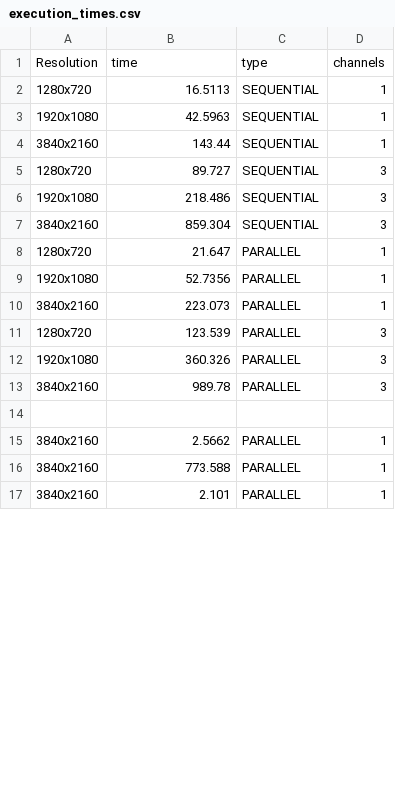
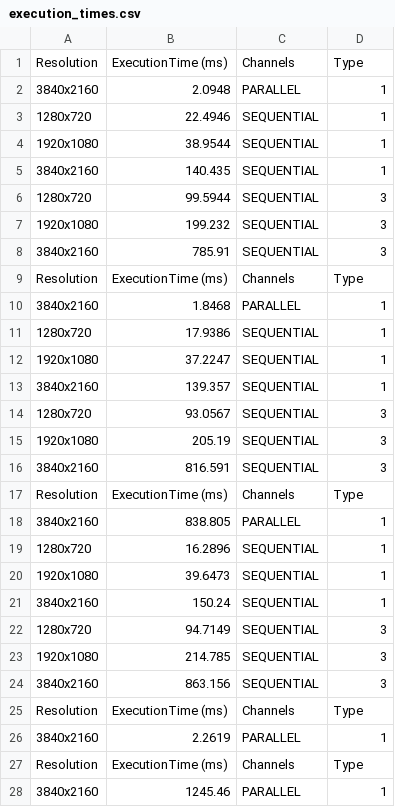
Before and after one commit to gianlu9911/Histogram-Equalization, a CSV file: execution_times.csv, drawn as a sheet; only a part is shown; the diff covers the shown part only.

```diff
--- a/execution_times.csv
+++ b/execution_times.csv
@@ -1,17 +1,28 @@
-Resolution,time,type,channels
-1280x720,16.5113,SEQUENTIAL,1
-1920x1080,42.5963,SEQUENTIAL,1
-3840x2160,143.44,SEQUENTIAL,1
-1280x720,89.727,SEQUENTIAL,3
-1920x1080,218.486,SEQUENTIAL,3
-3840x2160,859.304,SEQUENTIAL,3
-1280x720,21.647,PARALLEL,1
-1920x1080,52.7356,PARALLEL,1
-3840x2160,223.073,PARALLEL,1
-1280x720,123.539,PARALLEL,3
-1920x1080,360.326,PARALLEL,3
-3840x2160,989.78,PARALLEL,3
-
-3840x2160,2.5662,PARALLEL,1
-3840x2160,773.588,PARALLEL,1
-3840x2160,2.101,PARALLEL,1
+Resolution,ExecutionTime (ms),Channels,Type
+3840x2160,2.0948,PARALLEL,1
+1280x720,22.4946,SEQUENTIAL,1
+1920x1080,38.9544,SEQUENTIAL,1
+3840x2160,140.435,SEQUENTIAL,1
+1280x720,99.5944,SEQUENTIAL,3
+1920x1080,199.232,SEQUENTIAL,3
+3840x2160,785.91,SEQUENTIAL,3
+Resolution,ExecutionTime (ms),Channels,Type
+3840x2160,1.8468,PARALLEL,1
+1280x720,17.9386,SEQUENTIAL,1
+1920x1080,37.2247,SEQUENTIAL,1
+3840x2160,139.357,SEQUENTIAL,1
+1280x720,93.0567,SEQUENTIAL,3
+1920x1080,205.19,SEQUENTIAL,3
+3840x2160,816.591,SEQUENTIAL,3
+Resolution,ExecutionTime (ms),Channels,Type
+3840x2160,838.805,PARALLEL,1
+1280x720,16.2896,SEQUENTIAL,1
+1920x1080,39.6473,SEQUENTIAL,1
+3840x2160,150.24,SEQUENTIAL,1
+1280x720,94.7149,SEQUENTIAL,3
+1920x1080,214.785,SEQUENTIAL,3
+3840x2160,863.156,SEQUENTIAL,3
+Resolution,ExecutionTime (ms),Channels,Type
+3840x2160,2.2619,PARALLEL,1
+Resolution,ExecutionTime (ms),Channels,Type
+3840x2160,1245.46,PARALLEL,1
```
Also changed, not shown: 3 added rows and 1 edited cell elsewhere in this file, 32 other files.
